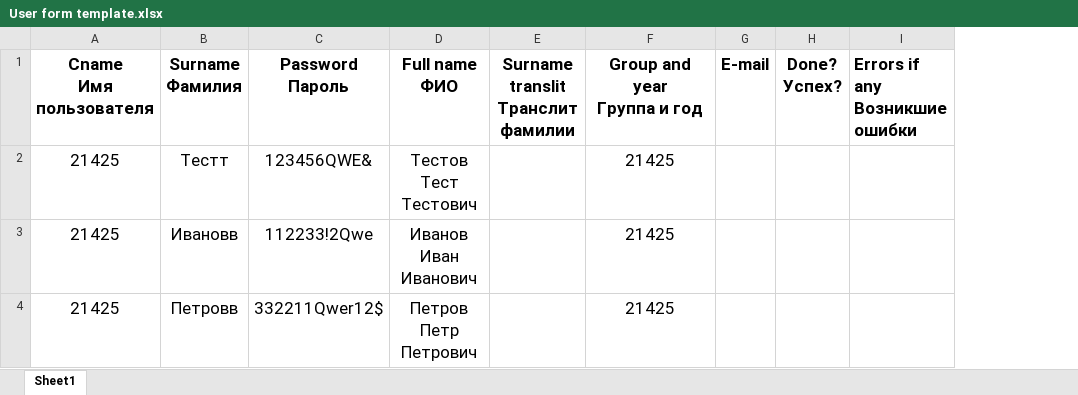
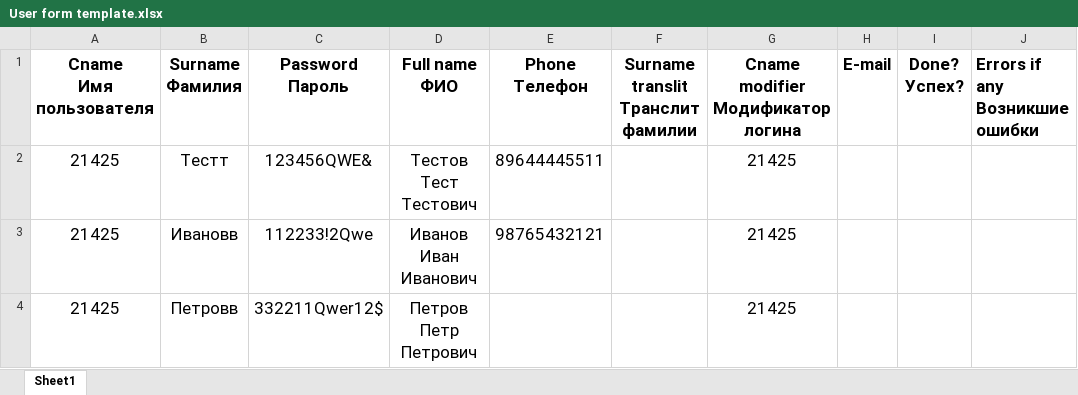
Before and after one commit to Menkar85/ADuser_batch_add, an Excel workbook: User form template.xlsx, sheet Sheet1, drawn as a sheet; values as stored, in another font and other column widths than the file's, no borders; addresses are those after the commit; ↵ is a line break in a cell; the diff names each change by its address in the sheet, - before the commit and + after, or states it on an @@ line.

Commit message:
v.0.1.3 Add phone number

```diff
--- a/User form template.xlsx (sheet Sheet1)
+++ b/User form template.xlsx (sheet Sheet1)
+column E (Phone Телефон), rows 2-3: 89644445511 | 98765432121
-G1: Group and year ↵ Группа и год
+G1: Cname modifier ↵ Модификатор логина
```
Also changed, not shown: formulas that keep their value, 1 other file.
